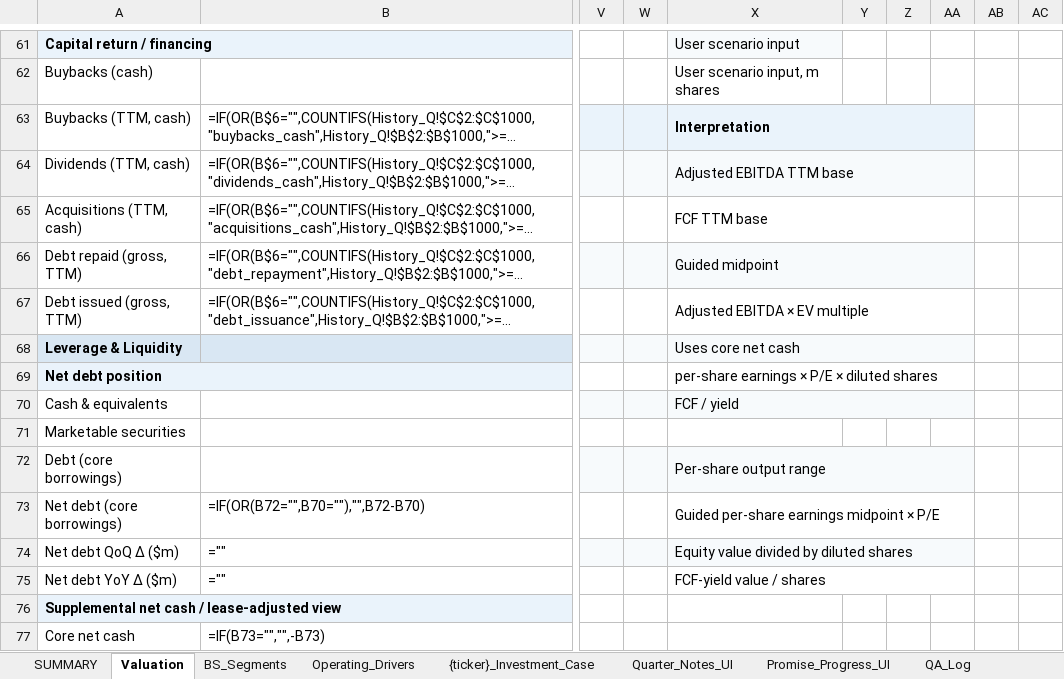
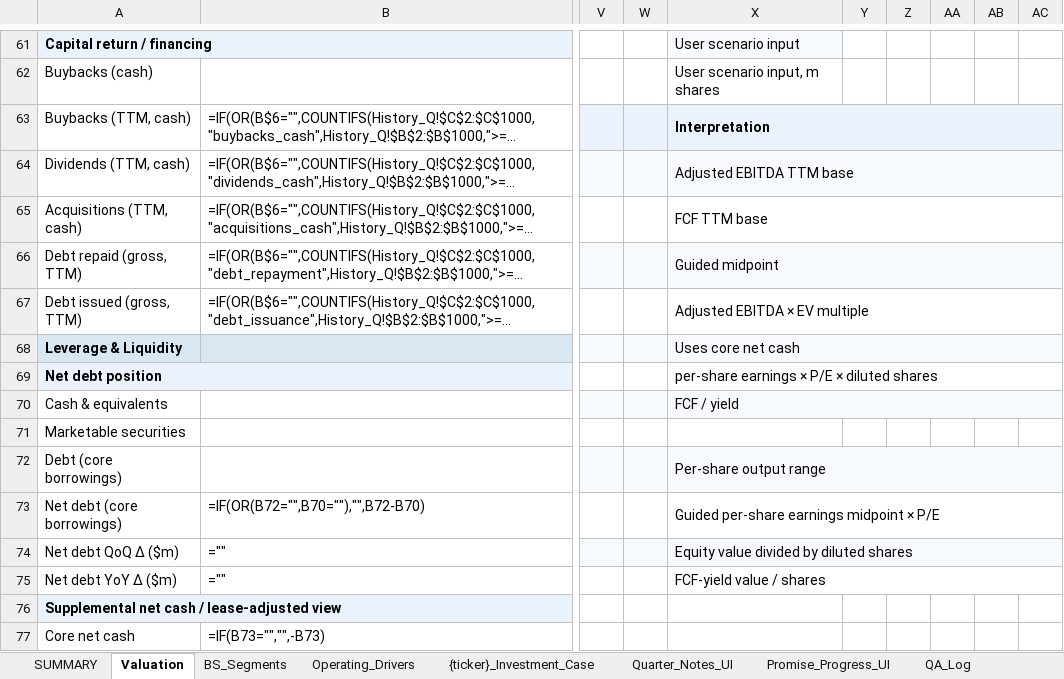
Before and after one commit to Jibbern/Aktie-modellering, an Excel workbook: templates/standard_stock_model_template.xlsx, sheet Valuation, drawn as a sheet; only a part is shown, gaps mark what is left out; long unchanged cells end in …; values as stored, in another font and other column widths than the file's, no borders; formulas without a stored value are shown as written; conditional formats not drawn; removed rows and columns are numbered as before the commit, all else as after; the diff covers the shown part only; the diff names each change by its address in the sheet, - before the commit and + after, or states it on an @@ line.

```diff
--- a/templates/standard_stock_model_template.xlsx (sheet Valuation)
+++ b/templates/standard_stock_model_template.xlsx (sheet Valuation)
-X63:AA63 merged
+X63:AC63 merged
-X64:AA64 merged
+X64:AC64 merged
-X65:AA65 merged
+X65:AC65 merged
-X66:AA66 merged
+X66:AC66 merged
-X67:AA67 merged
+X67:AC67 merged
-X68:AA68 merged
+X68:AC68 merged
-X69:AA69 merged
+X69:AC69 merged
-X70:AA70 merged
+X70:AC70 merged
-X72:AA72 merged
+X72:AC72 merged
-X73:AA73 merged
+X73:AC73 merged
-X74:AA74 merged
+X74:AC74 merged
-X75:AA75 merged
+X75:AC75 merged
```
Also changed, not shown: 17 added rows and merged cells elsewhere in this sheet, hidden cells, 54 other files.
